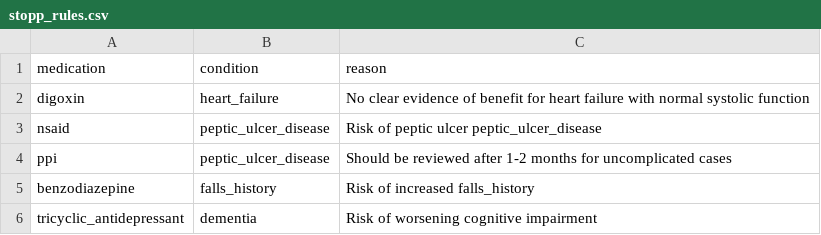
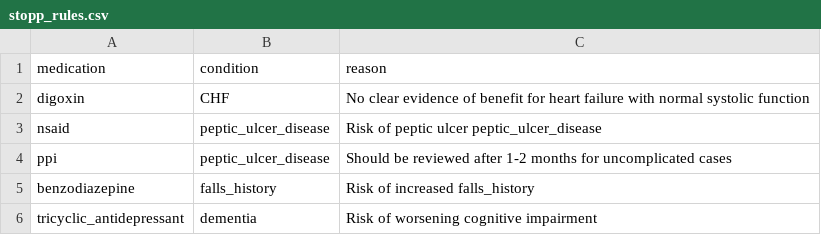
Before and after one commit to MGops/TabDash, a CSV file: data/stopp_rules.csv, drawn as a sheet.

```diff
--- a/data/stopp_rules.csv
+++ b/data/stopp_rules.csv
@@ -1,3 +1,3 @@
 medication,condition,reason
-digoxin,heart_failure,No clear evidence of benefit for heart failure with normal systolic function
+digoxin,CHF,No clear evidence of benefit for heart failure with normal systolic function
 nsaid,peptic_ulcer_disease,Risk of peptic ulcer peptic_ulcer_disease
```
Also changed, not shown: data/acb_scores.csv, data/medication_classes.csv, 3 other files.
